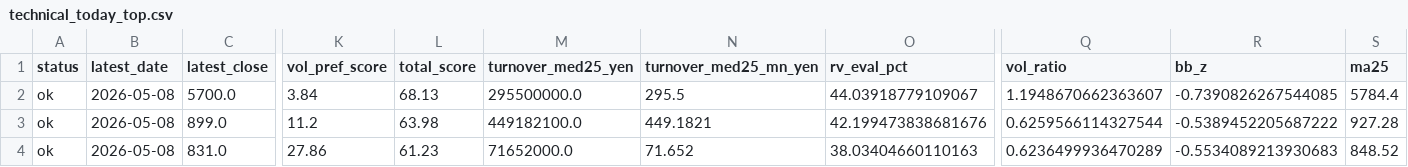
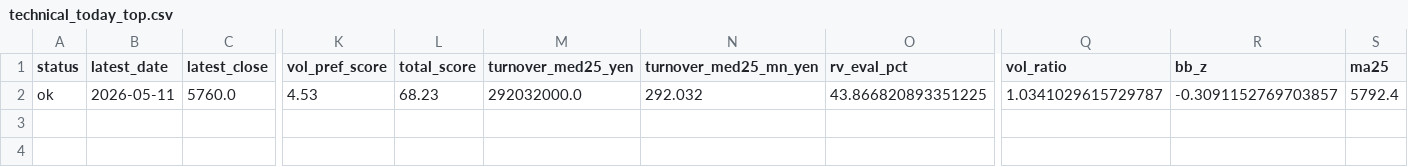
Before and after one commit to bosonization/kabu8-dashboard, a CSV file: dashboard_data/technical_today_top.csv, drawn as a sheet; only a part is shown, gaps mark what is left out; rows hold the shown columns only; the diff covers the shown part only; the diff names each change by its address in the sheet, - before the commit and + after, or states it on an @@ line.

```diff
--- a/dashboard_data/technical_today_top.csv
+++ b/dashboard_data/technical_today_top.csv
-B2 (latest_date): 2026-05-08
+B2 (latest_date): 2026-05-11
-C2 (latest_close): 5700.0
+C2 (latest_close): 5760.0
-K2 (vol_pref_score): 3.84
+K2 (vol_pref_score): 4.53
-L2 (total_score): 68.13
+L2 (total_score): 68.23
-M2 (turnover_med25_yen): 295500000.0
+M2 (turnover_med25_yen): 292032000.0
-N2 (turnover_med25_mn_yen): 295.5
+N2 (turnover_med25_mn_yen): 292.032
-O2 (rv_eval_pct): 44.03918779109067
+O2 (rv_eval_pct): 43.866820893351225
-Q2 (vol_ratio): 1.1948670662363607
+Q2 (vol_ratio): 1.0341029615729787
-R2 (bb_z): -0.7390826267544085
+R2 (bb_z): -0.3091152769703857
-S2 (ma25): 5784.4
+S2 (ma25): 5792.4
-row 3: ok | 2026-05-08 | 899.0 | 11.2 | 63.98 | 449182100.0 | 449.1821 | 42.199473838681676 | 0.6259566114327544 | -0.5389452205687222 | 927.28
-row 4: ok | 2026-05-08 | 831.0 | 27.86 | 61.23 | 71652000.0 | 71.652 | 38.03404660110163 | 0.6236499936470289 | -0.5534089213930683 | 848.52
```
Also changed, not shown: 14 edited cells elsewhere in this file, dashboard_data/ifd_candidates_all.csv, dashboard_data/ifd_candidates_preopen.csv, 4 other files.
